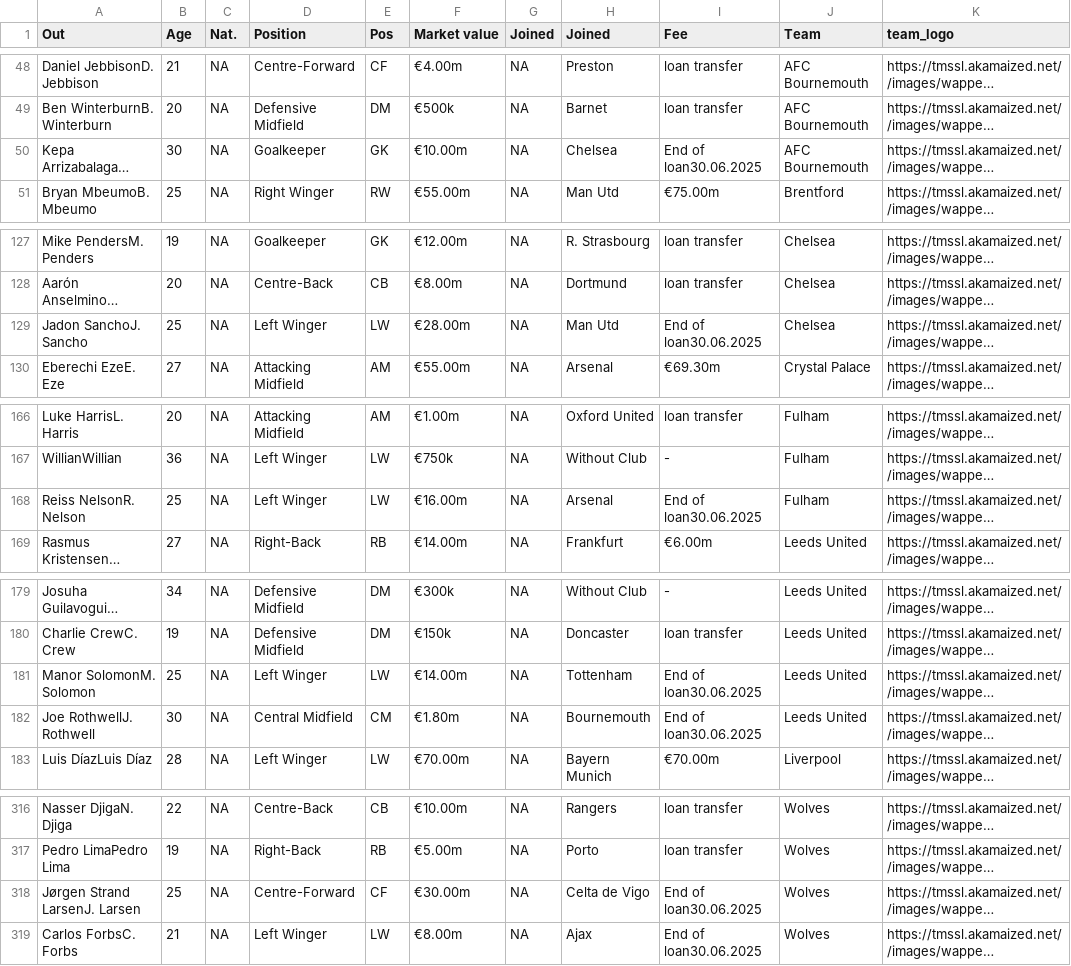
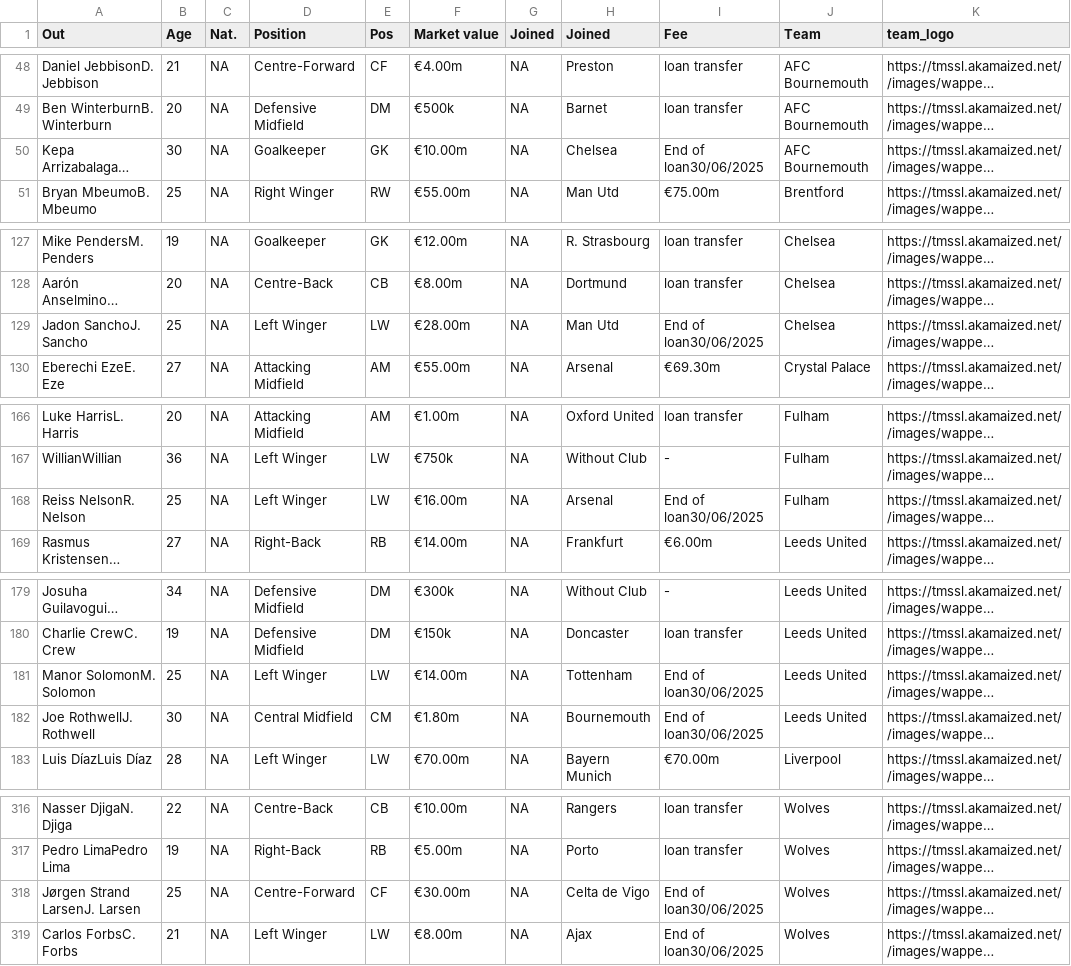
Before and after one commit to harikrishna19/Posit-Table-Contest-2025, a CSV file: data/pl_outgoings.csv, drawn as a sheet; only a part is shown, gaps mark what is left out; long unchanged cells end in …; the diff covers the shown part only; the diff names each change by its address in the sheet, - before the commit and + after, or states it on an @@ line.

```diff
--- a/data/pl_outgoings.csv
+++ b/data/pl_outgoings.csv
-I50 (Fee): End of loan30.06.2025
+I50 (Fee): End of loan30/06/2025
-I129 (Fee): End of loan30.06.2025
+I129 (Fee): End of loan30/06/2025
-I168 (Fee): End of loan30.06.2025
+I168 (Fee): End of loan30/06/2025
-I181:I182 (Fee): End of loan30.06.2025
+I181:I182 (Fee): End of loan30/06/2025
-I318:I319 (Fee): End of loan30.06.2025
+I318:I319 (Fee): End of loan30/06/2025
```
Also changed, not shown: 29 edited cells elsewhere in this file, data/pl_incomings.csv, 2 other files.
